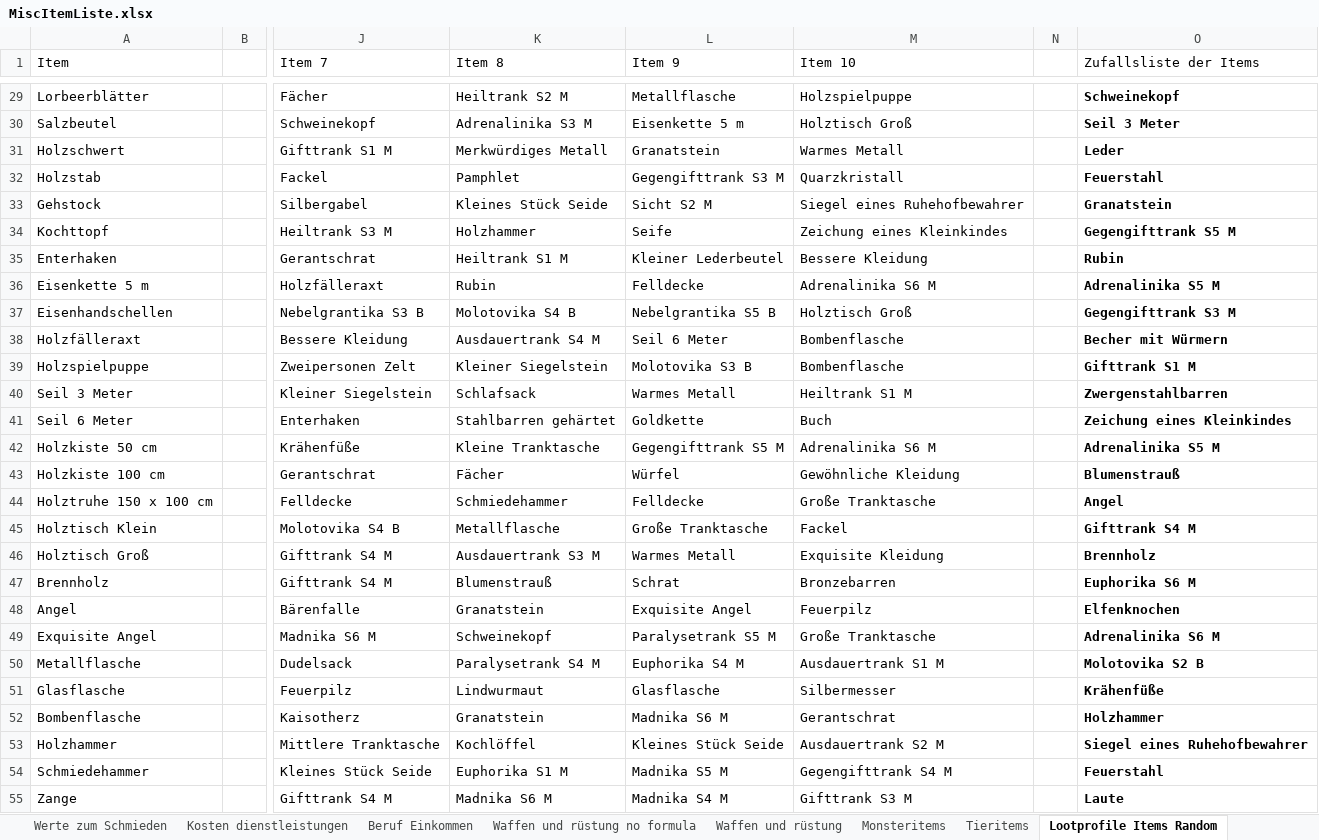
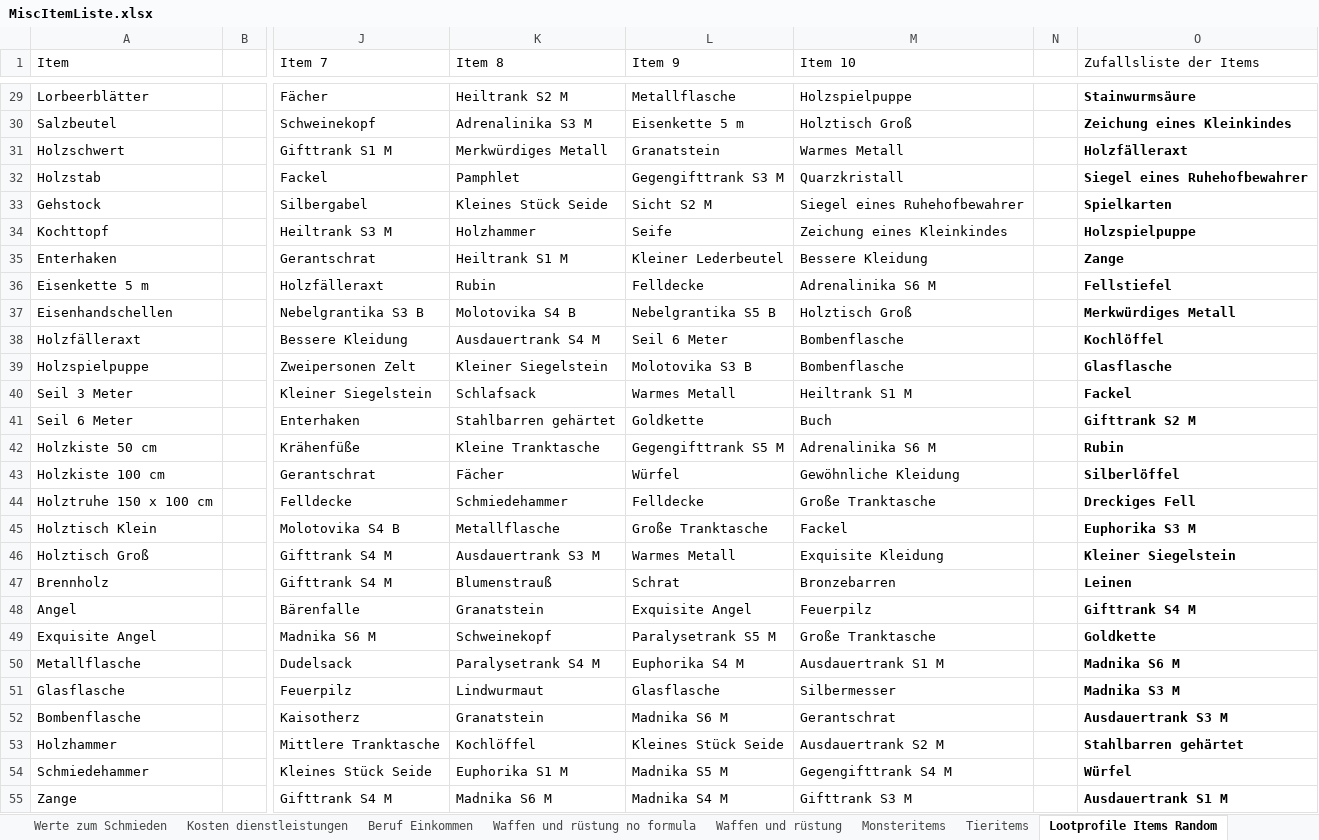
Before and after one commit to SValv/Orbis, an Excel workbook: Container/Data/MiscItemListe.xlsx, sheet Lootprofile Items Random, drawn as a sheet; only a part is shown, gaps mark what is left out; values as stored, in another font and other column widths than the file's, no borders; the diff covers the shown part only; the diff names each change by its address in the sheet, - before the commit and + after, or states it on an @@ line.

```diff
--- a/Container/Data/MiscItemListe.xlsx (sheet Lootprofile Items Random)
+++ b/Container/Data/MiscItemListe.xlsx (sheet Lootprofile Items Random)
-O29 (Zufallsliste der Items): Schweinekopf
+O29 (Zufallsliste der Items): Stainwurmsäure
-O30 (Zufallsliste der Items): Seil 3 Meter
+O30 (Zufallsliste der Items): Zeichung eines Kleinkindes
-O31 (Zufallsliste der Items): Leder
+O31 (Zufallsliste der Items): Holzfälleraxt
-O32 (Zufallsliste der Items): Feuerstahl
+O32 (Zufallsliste der Items): Siegel eines Ruhehofbewahrer
-O33 (Zufallsliste der Items): Granatstein
+O33 (Zufallsliste der Items): Spielkarten
-O34 (Zufallsliste der Items): Gegengifttrank S5 M
+O34 (Zufallsliste der Items): Holzspielpuppe
-O35 (Zufallsliste der Items): Rubin
+O35 (Zufallsliste der Items): Zange
-O36 (Zufallsliste der Items): Adrenalinika S5 M
+O36 (Zufallsliste der Items): Fellstiefel
-O37 (Zufallsliste der Items): Gegengifttrank S3 M
+O37 (Zufallsliste der Items): Merkwürdiges Metall
-O38 (Zufallsliste der Items): Becher mit Würmern
+O38 (Zufallsliste der Items): Kochlöffel
-O39 (Zufallsliste der Items): Gifttrank S1 M
+O39 (Zufallsliste der Items): Glasflasche
-O40 (Zufallsliste der Items): Zwergenstahlbarren
+O40 (Zufallsliste der Items): Fackel
-O41 (Zufallsliste der Items): Zeichung eines Kleinkindes
+O41 (Zufallsliste der Items): Gifttrank S2 M
-O42 (Zufallsliste der Items): Adrenalinika S5 M
+O42 (Zufallsliste der Items): Rubin
-O43 (Zufallsliste der Items): Blumenstrauß
+O43 (Zufallsliste der Items): Silberlöffel
-O44 (Zufallsliste der Items): Angel
+O44 (Zufallsliste der Items): Dreckiges Fell
-O45 (Zufallsliste der Items): Gifttrank S4 M
+O45 (Zufallsliste der Items): Euphorika S3 M
-O46 (Zufallsliste der Items): Brennholz
+O46 (Zufallsliste der Items): Kleiner Siegelstein
-O47 (Zufallsliste der Items): Euphorika S6 M
+O47 (Zufallsliste der Items): Leinen
-O48 (Zufallsliste der Items): Elfenknochen
+O48 (Zufallsliste der Items): Gifttrank S4 M
-O49 (Zufallsliste der Items): Adrenalinika S6 M
+O49 (Zufallsliste der Items): Goldkette
-O50 (Zufallsliste der Items): Molotovika S2 B
+O50 (Zufallsliste der Items): Madnika S6 M
-O51 (Zufallsliste der Items): Krähenfüße
+O51 (Zufallsliste der Items): Madnika S3 M
-O52 (Zufallsliste der Items): Holzhammer
+O52 (Zufallsliste der Items): Ausdauertrank S3 M
-O53 (Zufallsliste der Items): Siegel eines Ruhehofbewahrer
+O53 (Zufallsliste der Items): Stahlbarren gehärtet
-O54 (Zufallsliste der Items): Feuerstahl
+O54 (Zufallsliste der Items): Würfel
-O55 (Zufallsliste der Items): Laute
+O55 (Zufallsliste der Items): Ausdauertrank S1 M
```
Also changed, not shown: 31 edited cells elsewhere in this sheet, sheet Alle Gegenstände, formulas that keep their value, OrbisGame/Container/Data/MiscItemListe.xlsx, 7 other files.
